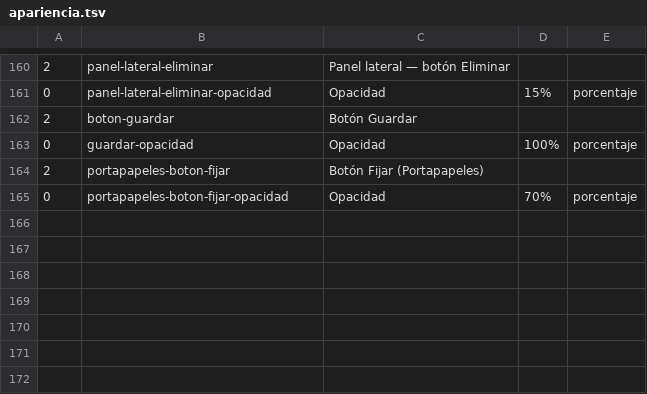
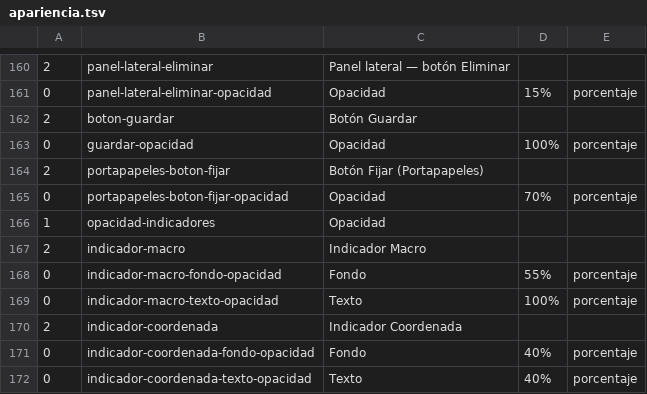
Before and after one commit to Satanimus/RemapH, a TSV file: src-tauri/src/apariencia.tsv, drawn as a sheet; only a part is shown, gaps mark what is left out; the diff names each change by its address in the sheet, - before the commit and + after, or states it on an @@ line.

```diff
--- a/src-tauri/src/apariencia.tsv
+++ b/src-tauri/src/apariencia.tsv
+row 166: 1 | opacidad-indicadores | Opacidad
+row 167: 2 | indicador-macro | Indicador Macro
+row 168: 0 | indicador-macro-fondo-opacidad | Fondo | 55% | porcentaje
+row 169: 0 | indicador-macro-texto-opacidad | Texto | 100% | porcentaje
+row 170: 2 | indicador-coordenada | Indicador Coordenada
+row 171: 0 | indicador-coordenada-fondo-opacidad | Fondo | 40% | porcentaje
+row 172: 0 | indicador-coordenada-texto-opacidad | Texto | 40% | porcentaje
```
Also changed, not shown: 24 other files.
